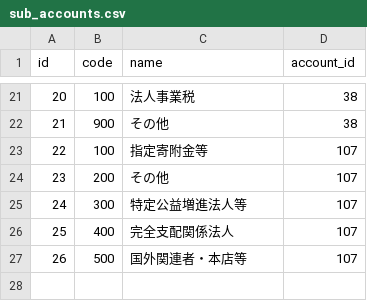
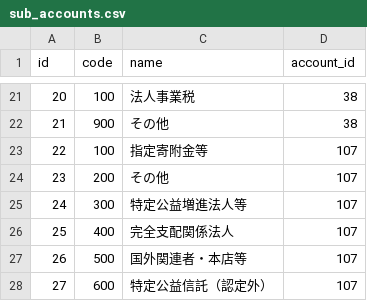
Before and after one commit to hybitz/hyacc, a CSV file: config/first_boot/sub_accounts.csv, drawn as a sheet; only a part is shown, gaps mark what is left out; the diff names each change by its address in the sheet, - before the commit and + after, or states it on an @@ line.

Commit message:
refs #204 寄付金の補助科目「特定公益信託（認定外）」を追加

```diff
--- a/config/first_boot/sub_accounts.csv
+++ b/config/first_boot/sub_accounts.csv
+row 28: 27 | 600 | 特定公益信託（認定外） | 107
```
Also changed, not shown: 3 other files.
